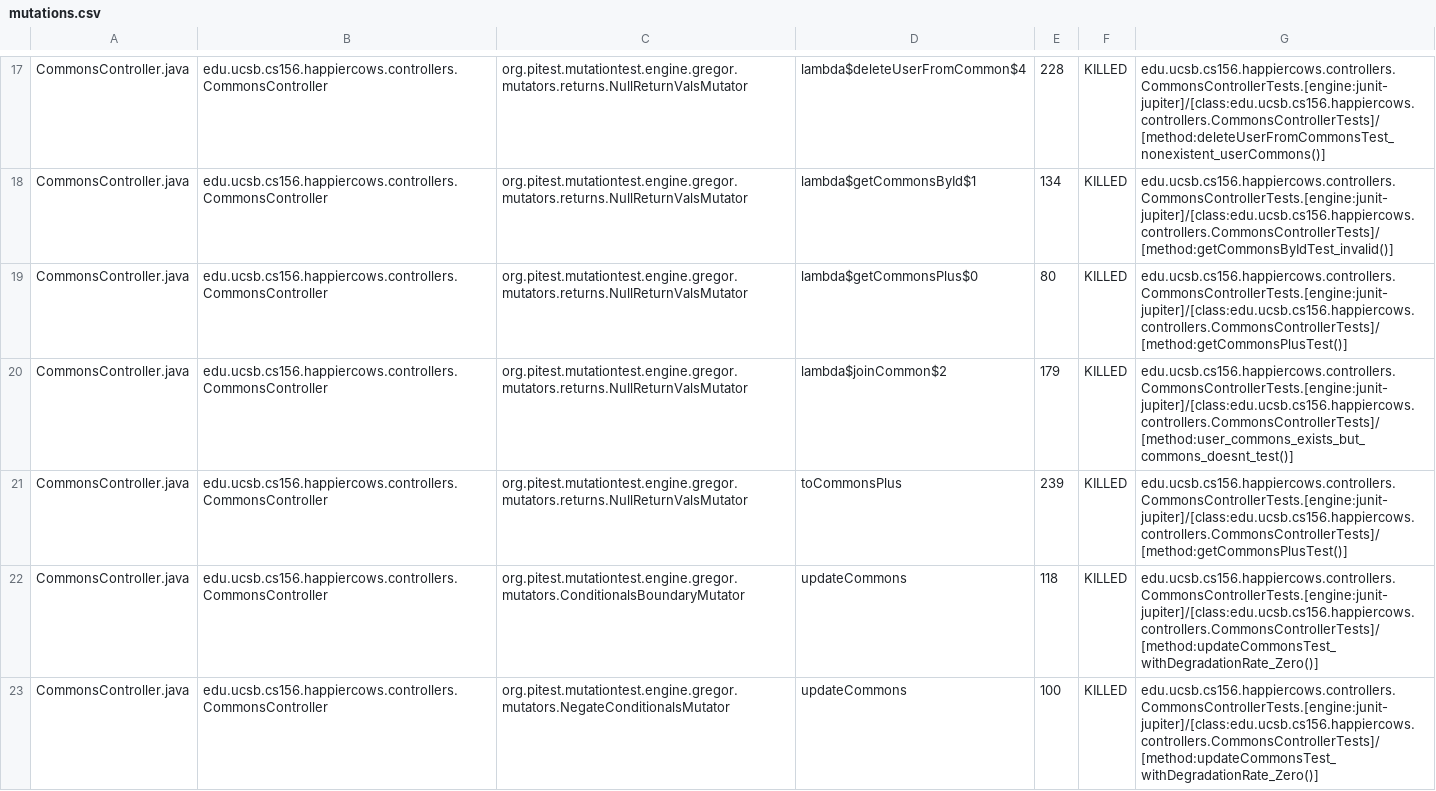
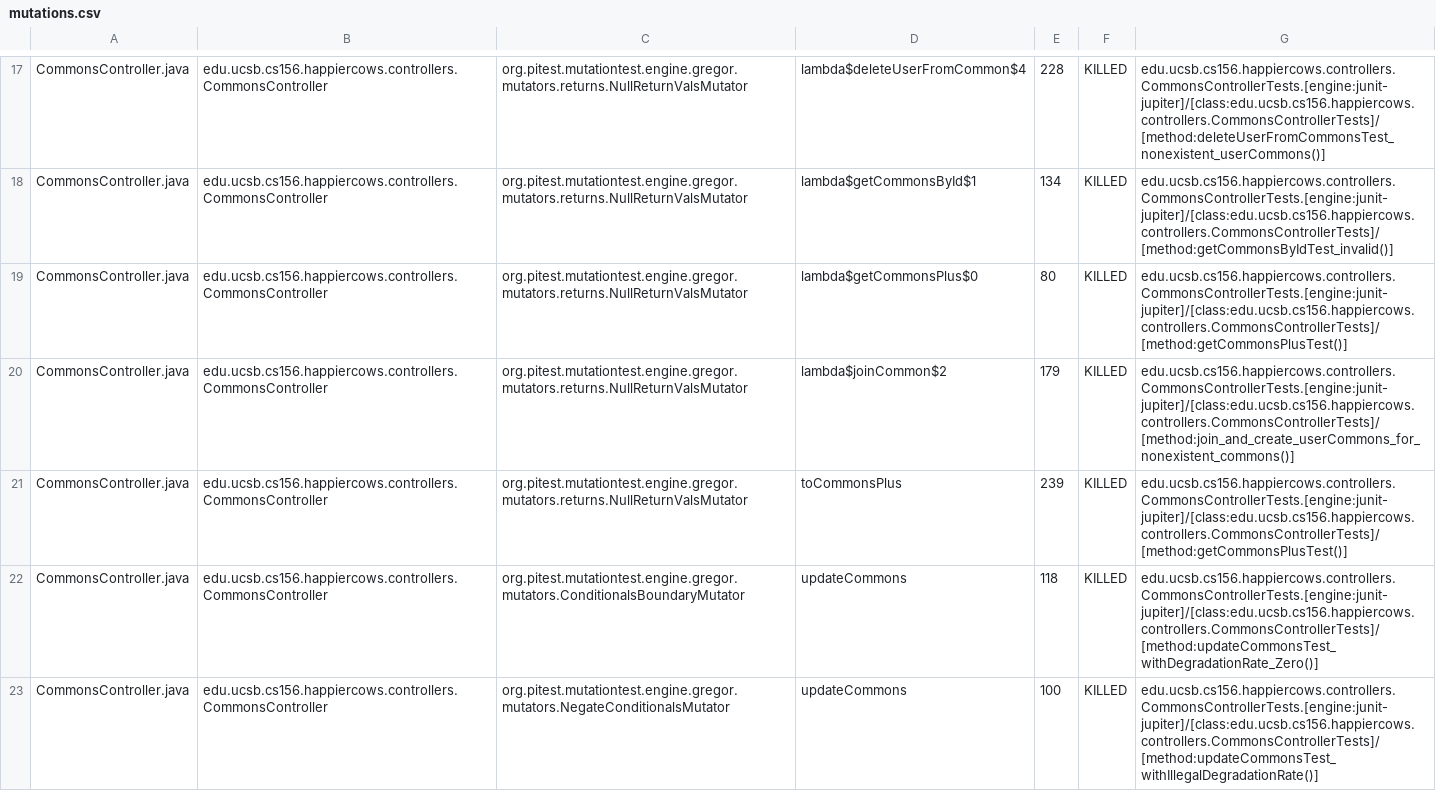
Before and after one commit to ucsb-cs156-s23/proj-happycows-s23-6pm-4, a CSV file: prs/58/pitest/mutations.csv, drawn as a sheet; only a part is shown, gaps mark what is left out; the diff covers the shown part only.

Commit message:
Deploying to gh-pages from @ ucsb-cs156-s23/proj-happycows-s23-6pm-4@2d014496428330c09419961fcfb44481cec9a9bb 🚀

```diff
--- a/prs/58/pitest/mutations.csv
+++ b/prs/58/pitest/mutations.csv
@@ -19,5 +19,5 @@ CommonsController.java,edu.ucsb.cs156.happiercows.controllers.CommonsController,
 CommonsController.java,edu.ucsb.cs156.happiercows.controllers.CommonsController,org.pitest.mutationtest.engine.gregor.mutators.returns.NullReturnValsMutator,lambda$getCommonsPlus$0,80,KILLED,edu.ucsb.cs156.happiercows.controllers.CommonsControllerTests.[engine:junit-jupiter]/[class:edu.ucsb.cs156.happiercows.controllers.CommonsControllerTests]/[method:getCommonsPlusTest()]
-CommonsController.java,edu.ucsb.cs156.happiercows.controllers.CommonsController,org.pitest.mutationtest.engine.gregor.mutators.returns.NullReturnValsMutator,lambda$joinCommon$2,179,KILLED,edu.ucsb.cs156.happiercows.controllers.CommonsControllerTests.[engine:junit-jupiter]/[class:edu.ucsb.cs156.happiercows.controllers.CommonsControllerTests]/[method:user_commons_exists_but_commons_doesnt_test()]
+CommonsController.java,edu.ucsb.cs156.happiercows.controllers.CommonsController,org.pitest.mutationtest.engine.gregor.mutators.returns.NullReturnValsMutator,lambda$joinCommon$2,179,KILLED,edu.ucsb.cs156.happiercows.controllers.CommonsControllerTests.[engine:junit-jupiter]/[class:edu.ucsb.cs156.happiercows.controllers.CommonsControllerTests]/[method:join_and_create_userCommons_for_nonexistent_commons()]
 CommonsController.java,edu.ucsb.cs156.happiercows.controllers.CommonsController,org.pitest.mutationtest.engine.gregor.mutators.returns.NullReturnValsMutator,toCommonsPlus,239,KILLED,edu.ucsb.cs156.happiercows.controllers.CommonsControllerTests.[engine:junit-jupiter]/[class:edu.ucsb.cs156.happiercows.controllers.CommonsControllerTests]/[method:getCommonsPlusTest()]
 CommonsController.java,edu.ucsb.cs156.happiercows.controllers.CommonsController,org.pitest.mutationtest.engine.gregor.mutators.ConditionalsBoundaryMutator,updateCommons,118,KILLED,edu.ucsb.cs156.happiercows.controllers.CommonsControllerTests.[engine:junit-jupiter]/[class:edu.ucsb.cs156.happiercows.controllers.CommonsControllerTests]/[method:updateCommonsTest_withDegradationRate_Zero()]
-CommonsController.java,edu.ucsb.cs156.happiercows.controllers.CommonsController,org.pitest.mutationtest.engine.gregor.mutators.NegateConditionalsMutator,updateCommons,100,KILLED,edu.ucsb.cs156.happiercows.controllers.CommonsControllerTests.[engine:junit-jupiter]/[class:edu.ucsb.cs156.happiercows.controllers.CommonsControllerTests]/[method:updateCommonsTest_withDegradationRate_Zero()]
+CommonsController.java,edu.ucsb.cs156.happiercows.controllers.CommonsController,org.pitest.mutationtest.engine.gregor.mutators.NegateConditionalsMutator,updateCommons,100,KILLED,edu.ucsb.cs156.happiercows.controllers.CommonsControllerTests.[engine:junit-jupiter]/[class:edu.ucsb.cs156.happiercows.controllers.CommonsControllerTests]/[method:updateCommonsTest_withIllegalDegradationRate()]
```
Also changed, not shown: 31 edited cells elsewhere in this file, 22 other files.
